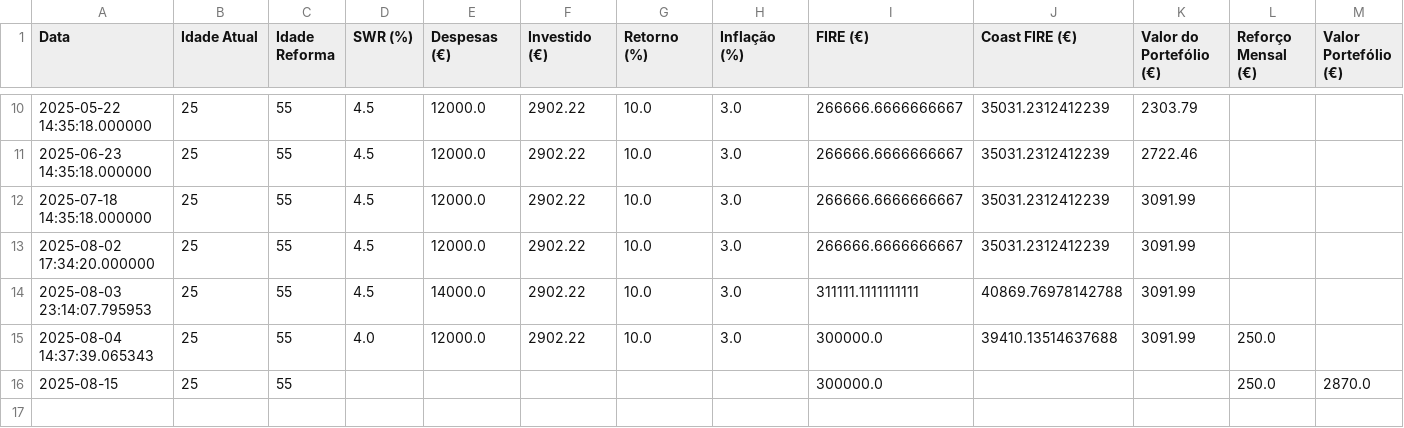
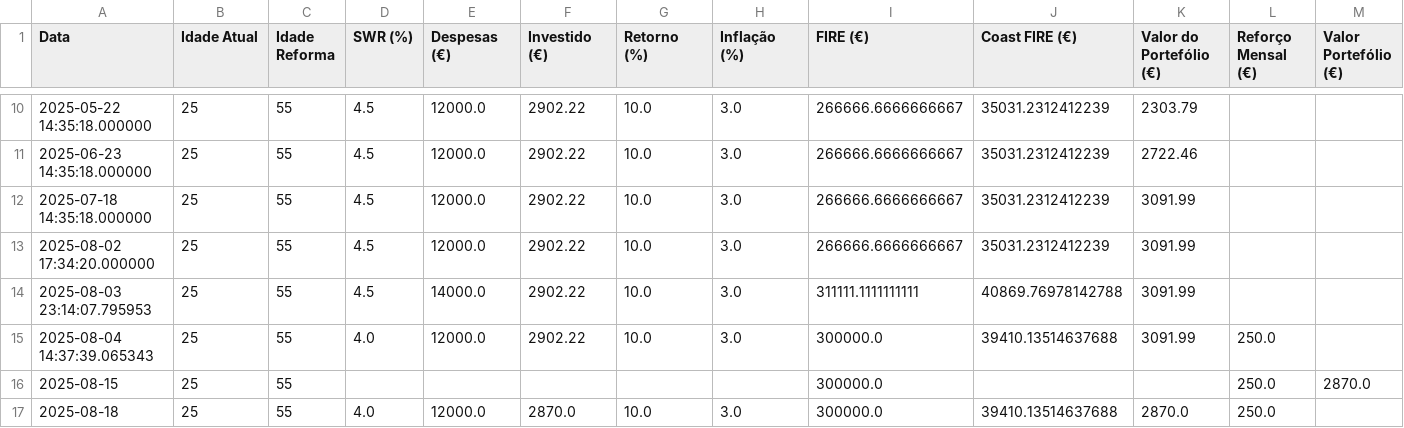
Before and after one commit to B0B056/firetracker_online, a CSV file: data/simulacoes.csv, drawn as a sheet; only a part is shown, gaps mark what is left out; rows hold the shown columns only; the diff names each change by its address in the sheet, - before the commit and + after, or states it on an @@ line.

Commit message:
novos dados registados

```diff
--- a/data/simulacoes.csv
+++ b/data/simulacoes.csv
+row 17: 2025-08-18 | 25 | 55 | 4.0 | 12000.0 | 2870.0 | 10.0 | 3.0 | 300000.0 | 39410.13514637688 | 2870.0 | 250.0
```
